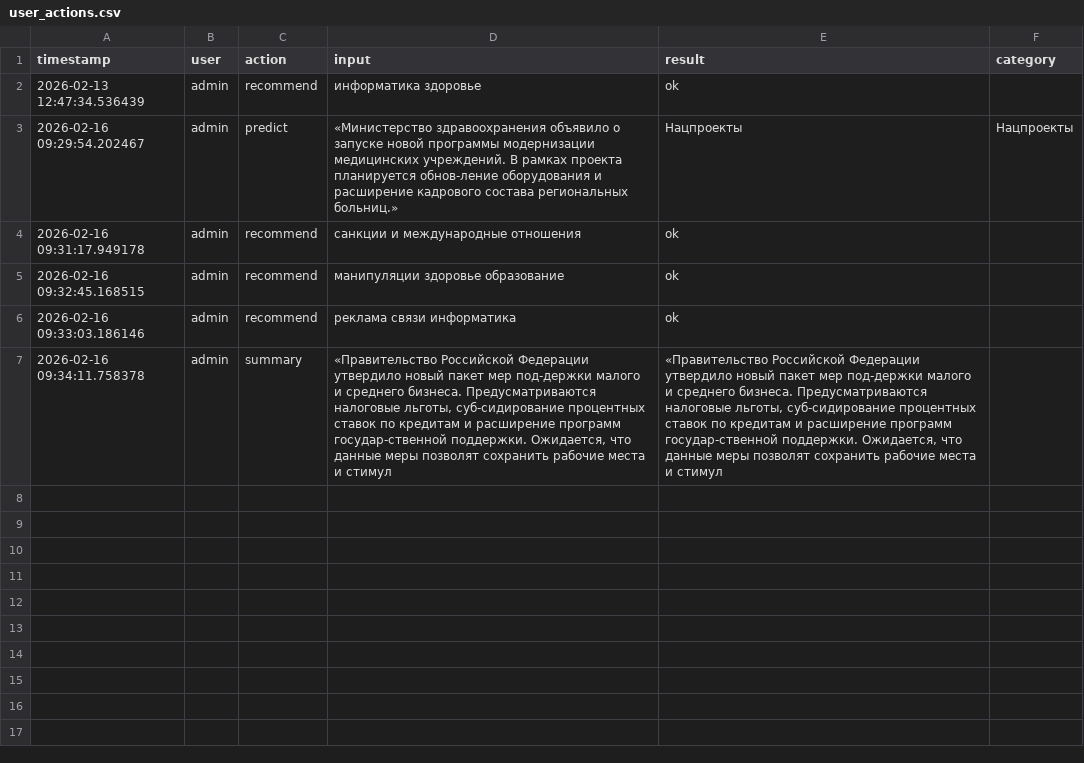
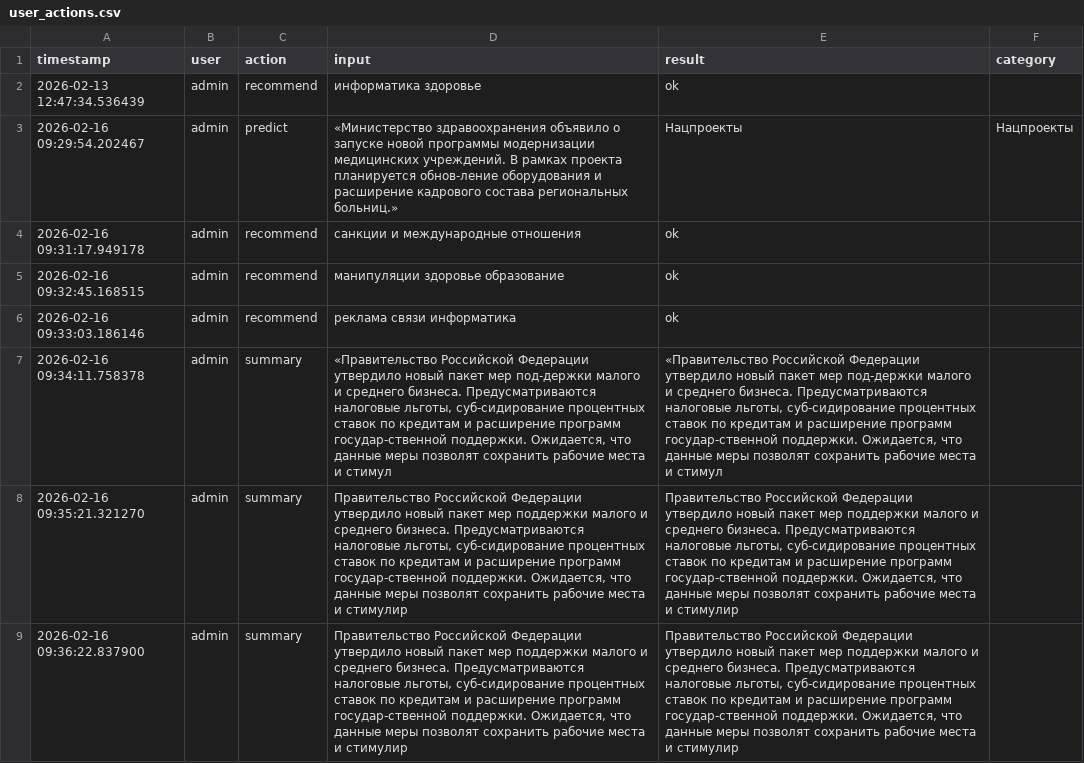
Before and after one commit to project-hub123/news_aggregator_ai, a CSV file: logs/user_actions.csv, drawn as a sheet; the diff names each change by its address in the sheet, - before the commit and + after, or states it on an @@ line.

```diff
--- a/logs/user_actions.csv
+++ b/logs/user_actions.csv
+row 8: 2026-02-16 09:35:21.321270 | admin | summary | Правительство Российской Федерации утвердило новый пакет мер поддержки малого и среднего бизнеса. Предусматриваются налоговые льготы, суб-сидирование процентных ставок по кредитам и расширение программ государ-ственной поддержки. Ожидается, что данные меры позволят сохранить рабочие места и стимулир | Правительство Российской Федерации утвердило новый пакет мер поддержки малого и среднего бизнеса. Предусматриваются налоговые льготы, суб-сидирование процентных ставок по кредитам и расширение программ государ-ственной поддержки. Ожидается, что данные меры позволят сохранить рабочие места и стимулир
+row 9: 2026-02-16 09:36:22.837900 | admin | summary | Правительство Российской Федерации утвердило новый пакет мер поддержки малого и среднего бизнеса. Предусматриваются налоговые льготы, суб-сидирование процентных ставок по кредитам и расширение программ государ-ственной поддержки. Ожидается, что данные меры позволят сохранить рабочие места и стимулир | Правительство Российской Федерации утвердило новый пакет мер поддержки малого и среднего бизнеса. Предусматриваются налоговые льготы, суб-сидирование процентных ставок по кредитам и расширение программ государ-ственной поддержки. Ожидается, что данные меры позволят сохранить рабочие места и стимулир
```
Also changed, not shown: 3 other files.
